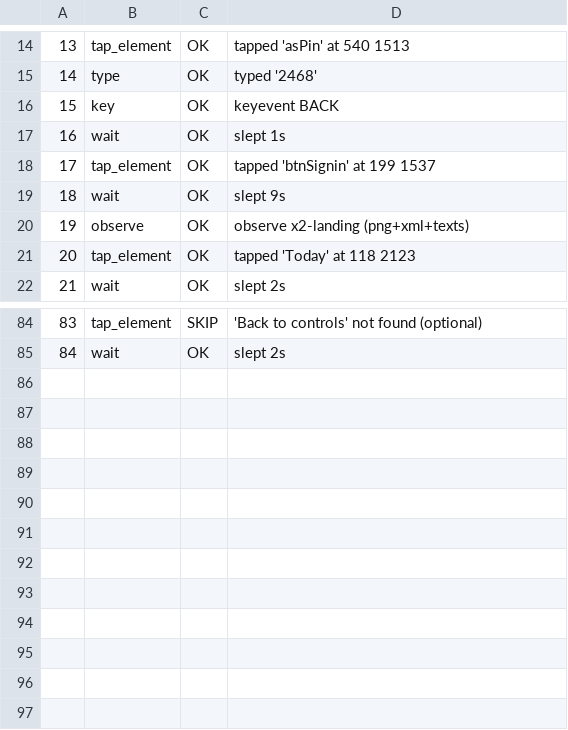
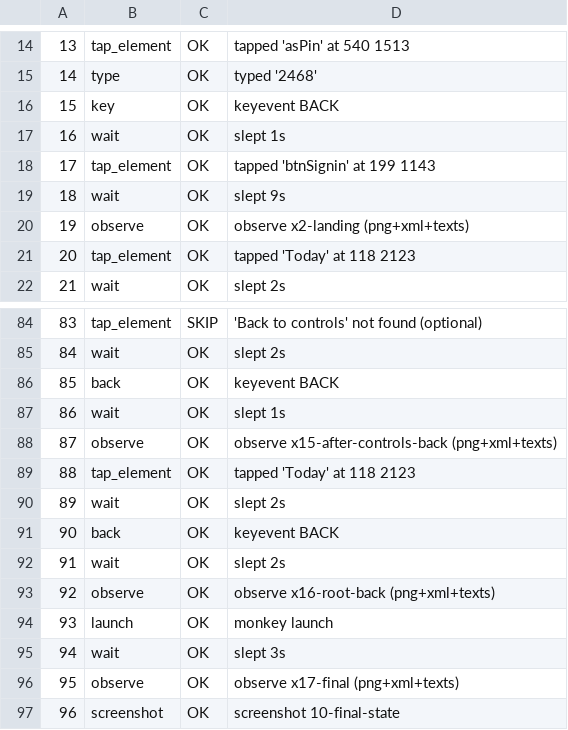
Before and after one commit to boo4blue/boo4blue.github.io, a TSV file: cloud-pc/storage/eyes/results/aaa-carecircle-v1340-a/steps.tsv, drawn as a sheet; only a part is shown, gaps mark what is left out.

```diff
--- a/cloud-pc/storage/eyes/results/aaa-carecircle-v1340-a/steps.tsv
+++ b/cloud-pc/storage/eyes/results/aaa-carecircle-v1340-a/steps.tsv
@@ -17,3 +17,3 @@
 16	wait	OK	slept 1s
-17	tap_element	OK	tapped 'btnSignin' at 199 1537
+17	tap_element	OK	tapped 'btnSignin' at 199 1143
 18	wait	OK	slept 9s
@@ -85 +85,13 @@
 84	wait	OK	slept 2s
+85	back	OK	keyevent BACK
+86	wait	OK	slept 1s
+87	observe	OK	observe x15-after-controls-back (png+xml+texts)
+88	tap_element	OK	tapped 'Today' at 118 2123
+89	wait	OK	slept 2s
+90	back	OK	keyevent BACK
+91	wait	OK	slept 2s
+92	observe	OK	observe x16-root-back (png+xml+texts)
+93	launch	OK	monkey launch
+94	wait	OK	slept 3s
+95	observe	OK	observe x17-final (png+xml+texts)
+96	screenshot	OK	screenshot 10-final-state
```
